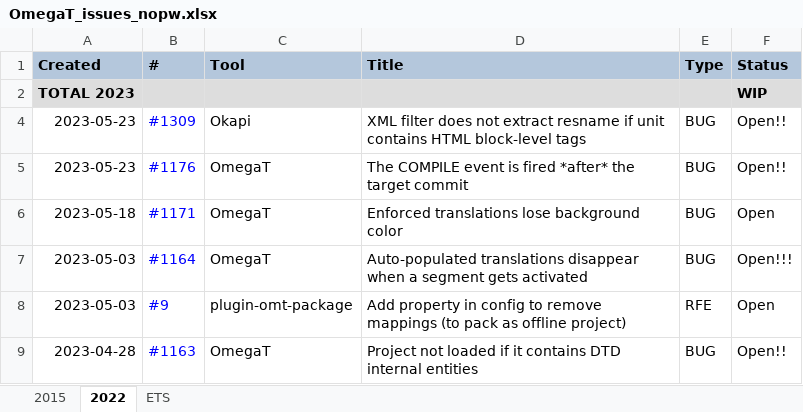
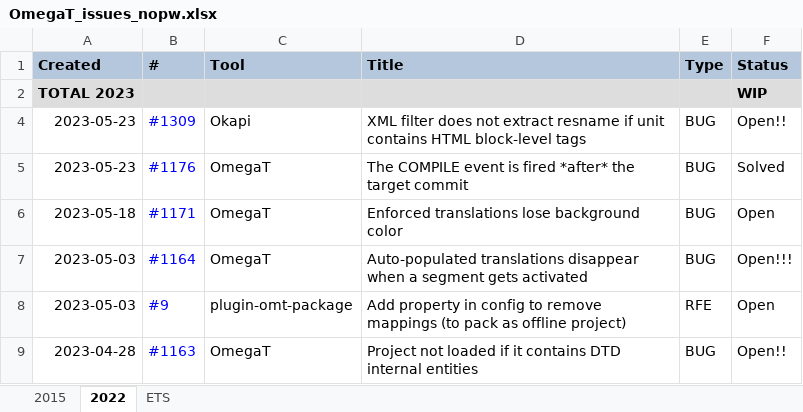
Before and after one commit to capstanlqc/i18n-guide, an Excel workbook: tickets/OmegaT_issues_nopw.xlsx, sheet 2022, drawn as a sheet; only a part is shown; values as stored, in another font and other column widths than the file's, no borders; charts and pictures not drawn; the diff names each change by its address in the sheet, - before the commit and + after, or states it on an @@ line.

Commit message:
Ticket status update

```diff
--- a/tickets/OmegaT_issues_nopw.xlsx (sheet 2022)
+++ b/tickets/OmegaT_issues_nopw.xlsx (sheet 2022)
-F5 (Status): Open!!
+F5 (Status): Solved
```
Also changed, not shown: tickets/OmegaT_issues.xlsx, 2 other files.
